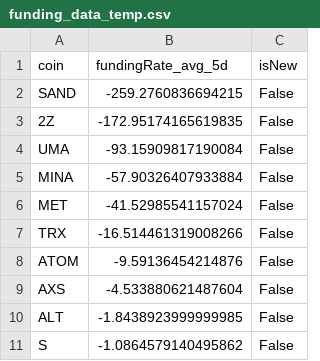
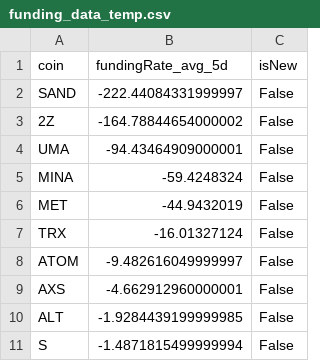
Before and after one commit to exo-trading/crypto-carry-screener, a CSV file: funding_data_temp.csv, drawn as a sheet.

```diff
--- a/funding_data_temp.csv
+++ b/funding_data_temp.csv
@@ -1,11 +1,11 @@
 coin,fundingRate_avg_5d,isNew
-SAND,-259.2760836694215,False
-2Z,-172.95174165619835,False
-UMA,-93.15909817190084,False
-MINA,-57.90326407933884,False
-MET,-41.52985541157024,False
-TRX,-16.514461319008266,False
-ATOM,-9.59136454214876,False
-AXS,-4.533880621487604,False
-ALT,-1.8438923999999985,False
-S,-1.0864579140495862,False
+SAND,-222.44084331999997,False
+2Z,-164.78844654000002,False
+UMA,-94.43464909000001,False
+MINA,-59.4248324,False
+MET,-44.9432019,False
+TRX,-16.01327124,False
+ATOM,-9.482616049999997,False
+AXS,-4.662912960000001,False
+ALT,-1.9284439199999985,False
+S,-1.4871815499999994,False
```
Also changed, not shown: 1 other file.
